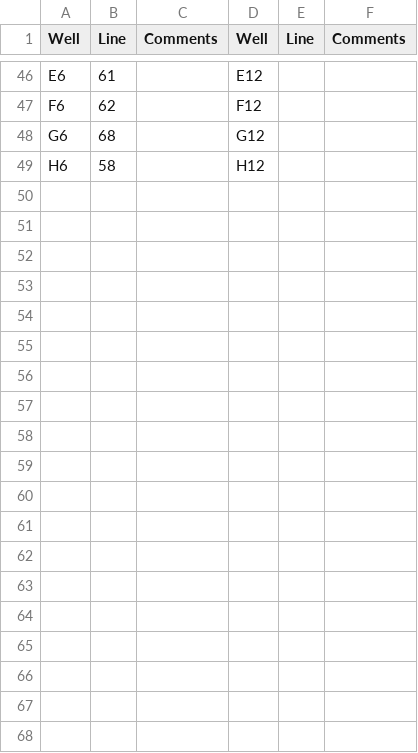
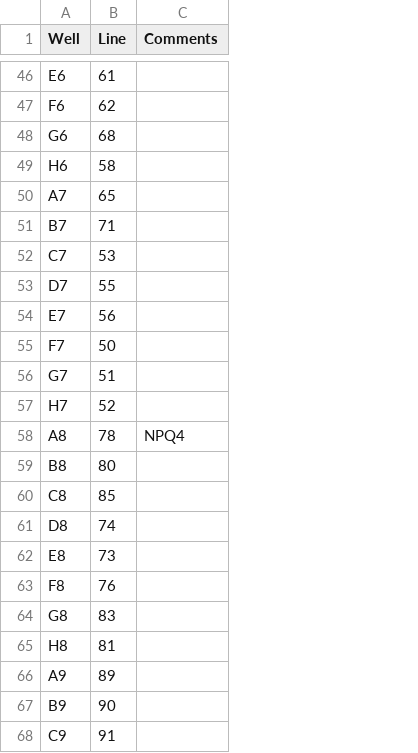
Before and after one commit to kdm9/hons-labnotebook, a CSV file: 2012-12/20121210-FinalHarvest.csv, drawn as a sheet; only a part is shown, gaps mark what is left out; removed rows and columns are numbered as before the commit, all else as after; the diff covers the shown part only; the diff names each change by its address in the sheet, - before the commit and + after, or states it on an @@ line.

```diff
--- a/2012-12/20121210-FinalHarvest.csv
+++ b/2012-12/20121210-FinalHarvest.csv
-column D (Well), rows 46-49: E12 | F12 | G12 | H12
-column E (Line), empty
-column F (Comments), empty
+row 50: A7 | 65
+row 51: B7 | 71
+row 52: C7 | 53
+row 53: D7 | 55
+row 54: E7 | 56
+row 55: F7 | 50
+row 56: G7 | 51
+row 57: H7 | 52
+row 58: A8 | 78 | NPQ4
+row 59: B8 | 80
+row 60: C8 | 85
+row 61: D8 | 74
+row 62: E8 | 73
+row 63: F8 | 76
+row 64: G8 | 83
+row 65: H8 | 81
+row 66: A9 | 89
+row 67: B9 | 90
+row 68: C9 | 91
```
Also changed, not shown: 29 added rows elsewhere in this file, 2013-01/20130129-SeedStockLevels.csv, 2013-02/20130208-KMPlantedLines.csv, 1 other file.
